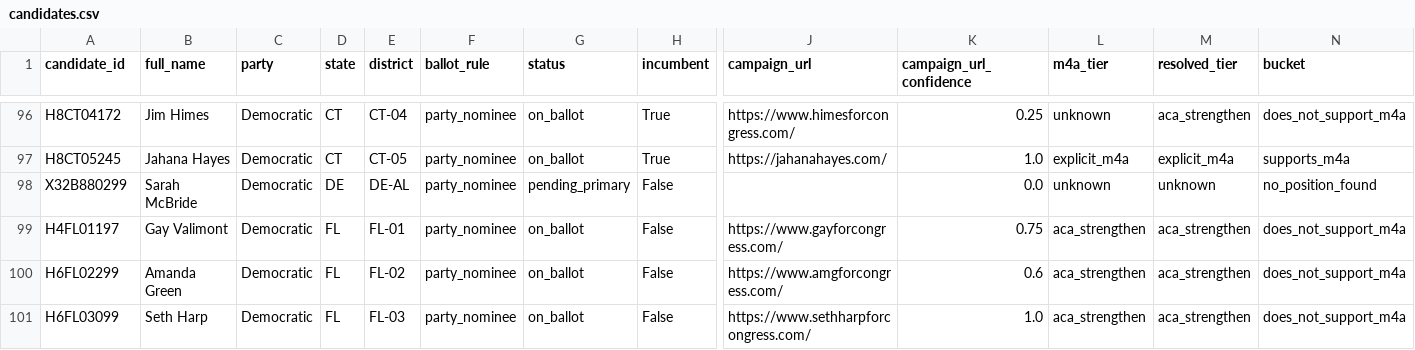
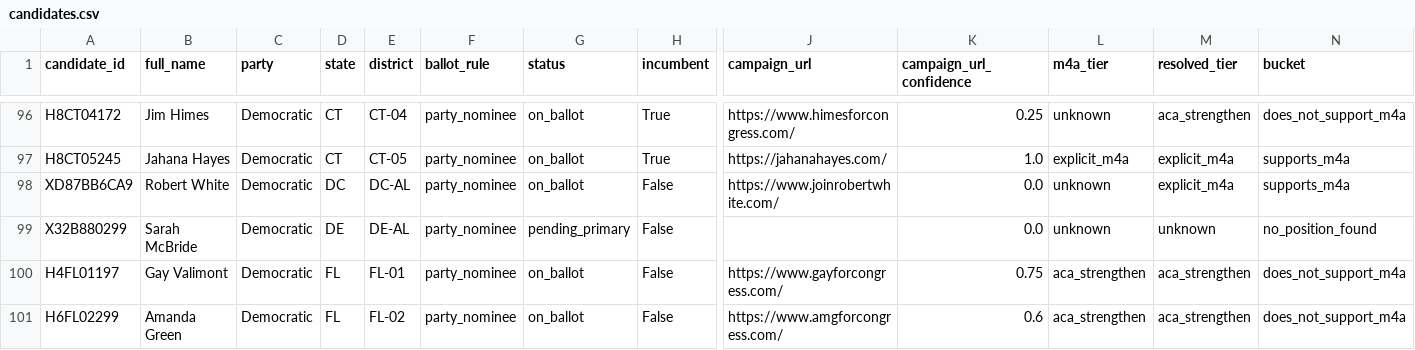
Before and after one commit to readchaoticera/demcandidateplatform, a CSV file: results/2026-08-26/candidates.csv, drawn as a sheet; only a part is shown, gaps mark what is left out; the shorter side is filled out with more unchanged rows; rows hold the shown columns only; the diff names each change by its address in the sheet, - before the commit and + after, or states it on an @@ line.

```diff
--- a/results/2026-08-26/candidates.csv
+++ b/results/2026-08-26/candidates.csv
+row 98: XD87BB6CA9 | Robert White | Democratic | DC | DC-AL | party_nominee | on_ballot | False | https://www.joinrobertwhite.com/ | 0.0 | unknown | explicit_m4a | supports_m4a
```
Also changed, not shown: 12 other files.
